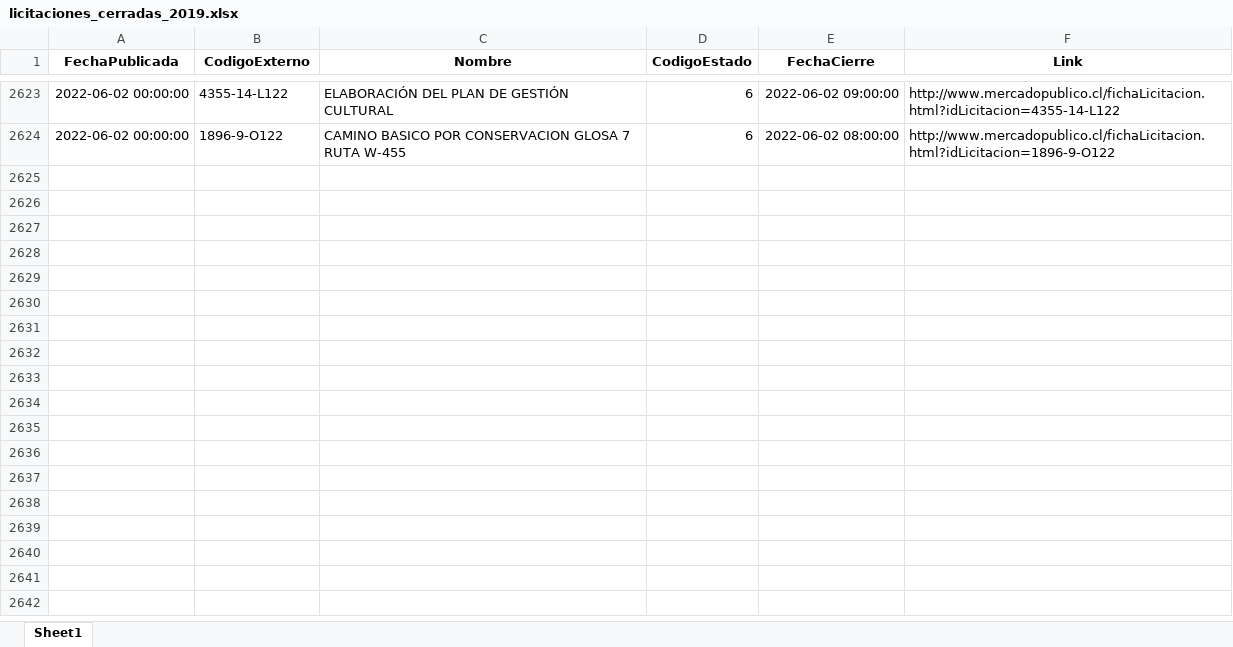
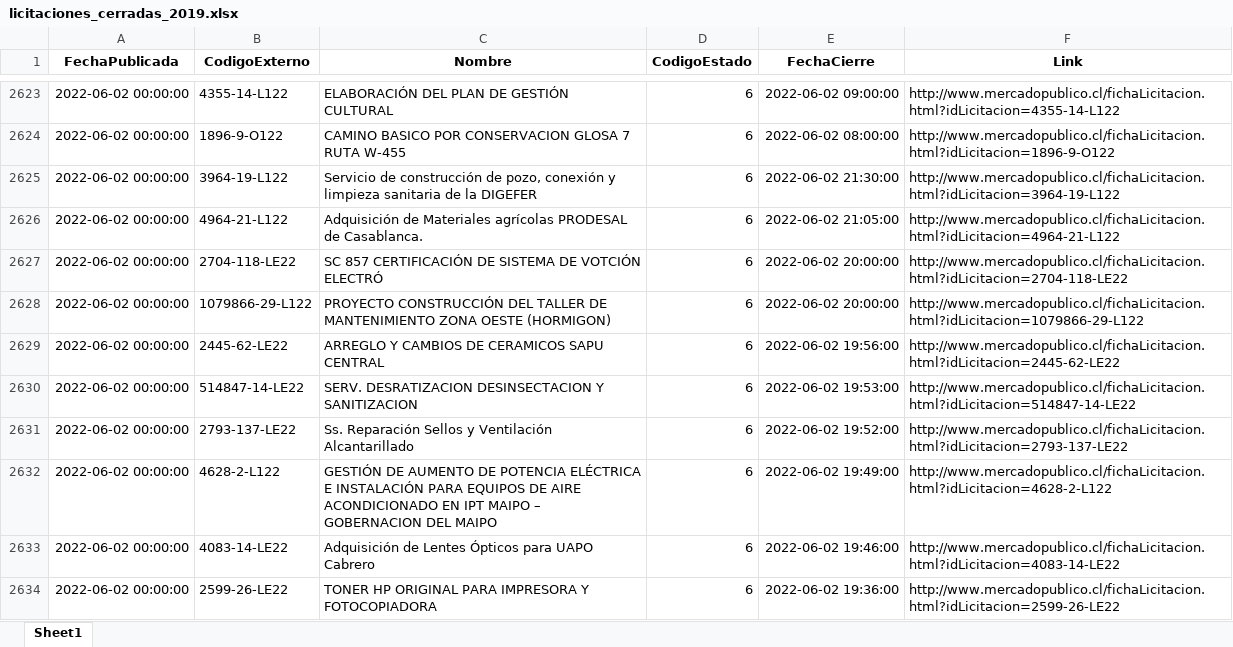
Before and after one commit to Sud-Austral/ACTION_LICITACION, an Excel workbook: licitaciones_cerradas_2019.xlsx, sheet Sheet1, drawn as a sheet; only a part is shown, gaps mark what is left out; values as stored, in another font and other column widths than the file's, no borders; the diff covers the shown part only; the diff names each change by its address in the sheet, - before the commit and + after, or states it on an @@ line.

```diff
--- a/licitaciones_cerradas_2019.xlsx (sheet Sheet1)
+++ b/licitaciones_cerradas_2019.xlsx (sheet Sheet1)
+row 2625: 2022-06-02 00:00:00 | 3964-19-L122 | Servicio de construcción de pozo, conexión y limpieza sanitaria de la DIGEFER | 6 | 2022-06-02 21:30:00 | http://www.mercadopublico.cl/fichaLicitacion.html?idLicitacion=3964-19-L122
+row 2626: 2022-06-02 00:00:00 | 4964-21-L122 | Adquisición de Materiales agrícolas PRODESAL de Casablanca. | 6 | 2022-06-02 21:05:00 | http://www.mercadopublico.cl/fichaLicitacion.html?idLicitacion=4964-21-L122
+row 2627: 2022-06-02 00:00:00 | 2704-118-LE22 | SC 857 CERTIFICACIÓN DE SISTEMA DE VOTCIÓN ELECTRÓ | 6 | 2022-06-02 20:00:00 | http://www.mercadopublico.cl/fichaLicitacion.html?idLicitacion=2704-118-LE22
+row 2628: 2022-06-02 00:00:00 | 1079866-29-L122 | PROYECTO CONSTRUCCIÓN DEL TALLER DE MANTENIMIENTO ZONA OESTE (HORMIGON) | 6 | 2022-06-02 20:00:00 | http://www.mercadopublico.cl/fichaLicitacion.html?idLicitacion=1079866-29-L122
+row 2629: 2022-06-02 00:00:00 | 2445-62-LE22 | ARREGLO Y CAMBIOS DE CERAMICOS SAPU CENTRAL | 6 | 2022-06-02 19:56:00 | http://www.mercadopublico.cl/fichaLicitacion.html?idLicitacion=2445-62-LE22
+row 2630: 2022-06-02 00:00:00 | 514847-14-LE22 | SERV. DESRATIZACION DESINSECTACION Y SANITIZACION | 6 | 2022-06-02 19:53:00 | http://www.mercadopublico.cl/fichaLicitacion.html?idLicitacion=514847-14-LE22
+row 2631: 2022-06-02 00:00:00 | 2793-137-LE22 | Ss. Reparación Sellos y Ventilación Alcantarillado | 6 | 2022-06-02 19:52:00 | http://www.mercadopublico.cl/fichaLicitacion.html?idLicitacion=2793-137-LE22
+row 2632: 2022-06-02 00:00:00 | 4628-2-L122 | GESTIÓN DE AUMENTO DE POTENCIA ELÉCTRICA E INSTALACIÓN PARA EQUIPOS DE AIRE ACONDICIONADO EN IPT MAIPO – GOBERNACION DEL MAIPO | 6 | 2022-06-02 19:49:00 | http://www.mercadopublico.cl/fichaLicitacion.html?idLicitacion=4628-2-L122
+row 2633: 2022-06-02 00:00:00 | 4083-14-LE22 | Adquisición de Lentes Ópticos para UAPO Cabrero | 6 | 2022-06-02 19:46:00 | http://www.mercadopublico.cl/fichaLicitacion.html?idLicitacion=4083-14-LE22
+row 2634: 2022-06-02 00:00:00 | 2599-26-LE22 | TONER HP ORIGINAL PARA IMPRESORA Y FOTOCOPIADORA | 6 | 2022-06-02 19:36:00 | http://www.mercadopublico.cl/fichaLicitacion.html?idLicitacion=2599-26-LE22
```
Also changed, not shown: 48 added rows elsewhere in this sheet, licitaciones_publicadas_2019.xlsx, licitaciones_revocada_2019.xlsx, 2 other files.
